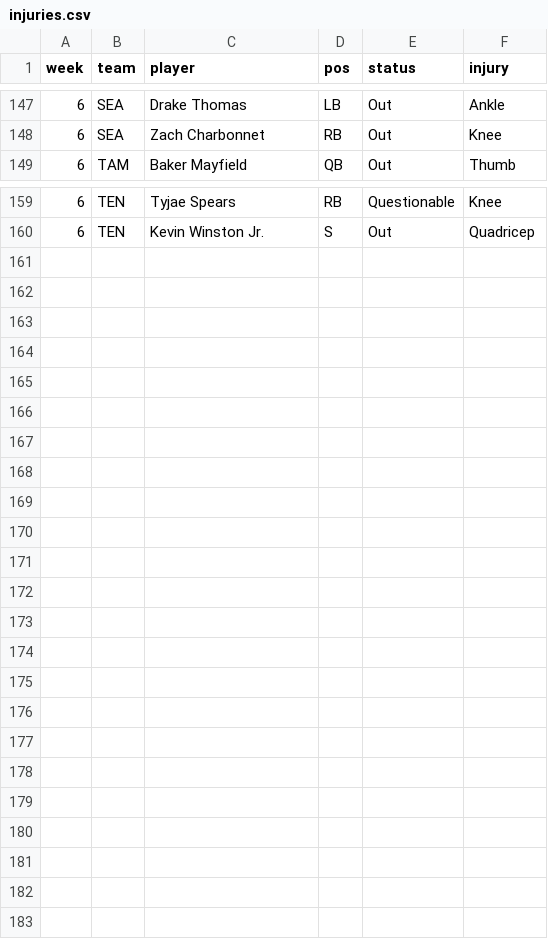
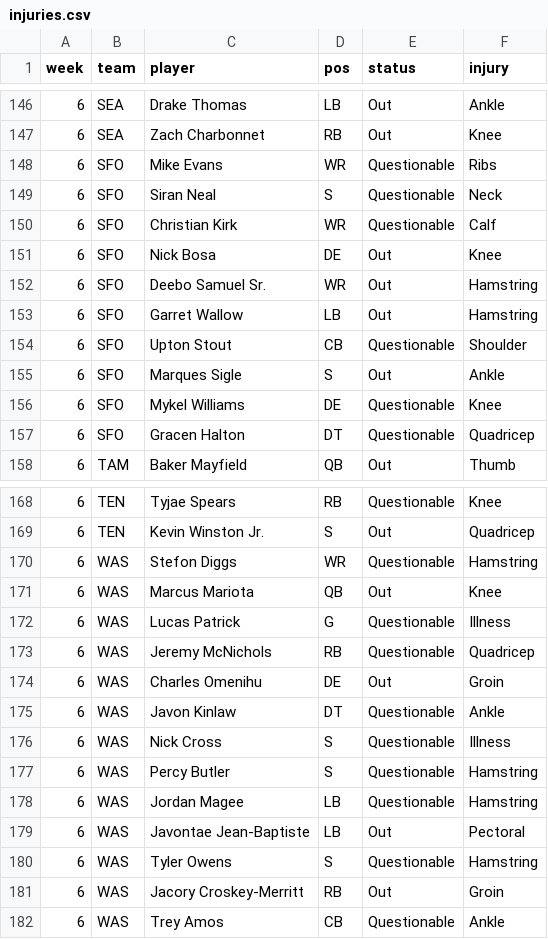
Before and after one commit to TuckersTruckers/nfl-model, a CSV file: nfl_output/injuries.csv, drawn as a sheet; only a part is shown, gaps mark what is left out; the diff covers the shown part only.

```diff
--- a/nfl_output/injuries.csv
+++ b/nfl_output/injuries.csv
@@ -148,2 +147,12 @@ week,team,player,pos,status,injury
 6,SEA,Zach Charbonnet,RB,Out,Knee
+6,SFO,Mike Evans,WR,Questionable,Ribs
+6,SFO,Siran Neal,S,Questionable,Neck
+6,SFO,Christian Kirk,WR,Questionable,Calf
+6,SFO,Nick Bosa,DE,Out,Knee
+6,SFO,Deebo Samuel Sr.,WR,Out,Hamstring
+6,SFO,Garret Wallow,LB,Out,Hamstring
+6,SFO,Upton Stout,CB,Questionable,Shoulder
+6,SFO,Marques Sigle,S,Out,Ankle
+6,SFO,Mykel Williams,DE,Questionable,Knee
+6,SFO,Gracen Halton,DT,Questionable,Quadricep
 6,TAM,Baker Mayfield,QB,Out,Thumb
@@ -160 +169,14 @@ week,team,player,pos,status,injury
 6,TEN,Kevin Winston Jr.,S,Out,Quadricep
+6,WAS,Stefon Diggs,WR,Questionable,Hamstring
+6,WAS,Marcus Mariota,QB,Out,Knee
+6,WAS,Lucas Patrick,G,Questionable,Illness
+6,WAS,Jeremy McNichols,RB,Questionable,Quadricep
+6,WAS,Charles Omenihu,DE,Out,Groin
+6,WAS,Javon Kinlaw,DT,Questionable,Ankle
+6,WAS,Nick Cross,S,Questionable,Illness
+6,WAS,Percy Butler,S,Questionable,Hamstring
+6,WAS,Jordan Magee,LB,Questionable,Hamstring
+6,WAS,Javontae Jean-Baptiste,LB,Out,Pectoral
+6,WAS,Tyler Owens,S,Questionable,Hamstring
+6,WAS,Jacory Croskey-Merritt,RB,Out,Groin
+6,WAS,Trey Amos,CB,Questionable,Ankle
```
Also changed, not shown: 1 added row, 2 removed rows and 4 edited cells elsewhere in this file, nfl_output/games.csv, nfl_output/players.csv, 2 other files.
